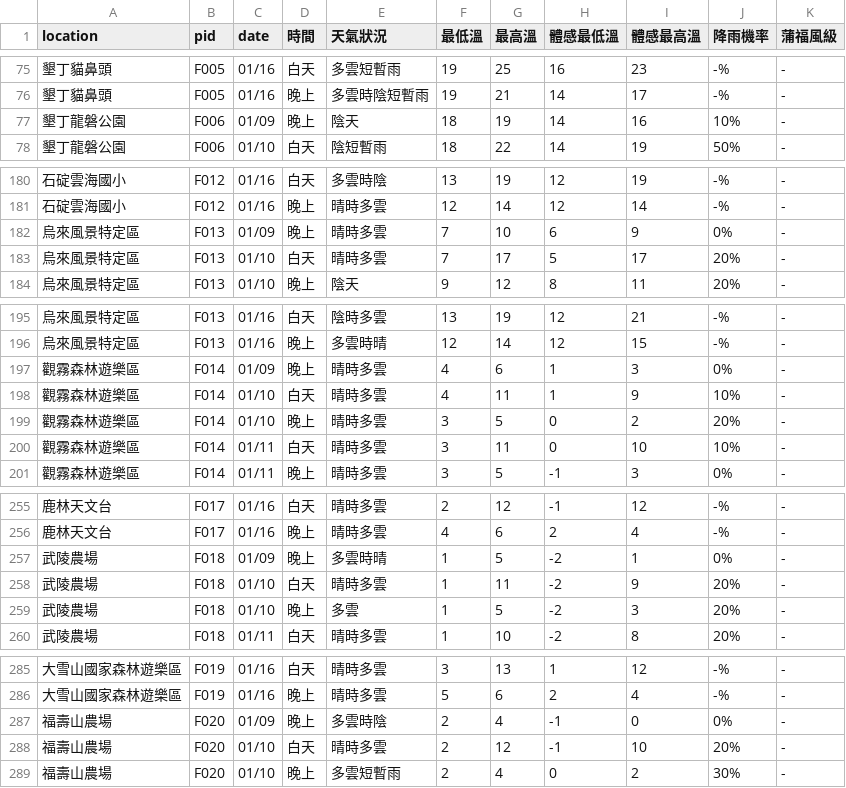
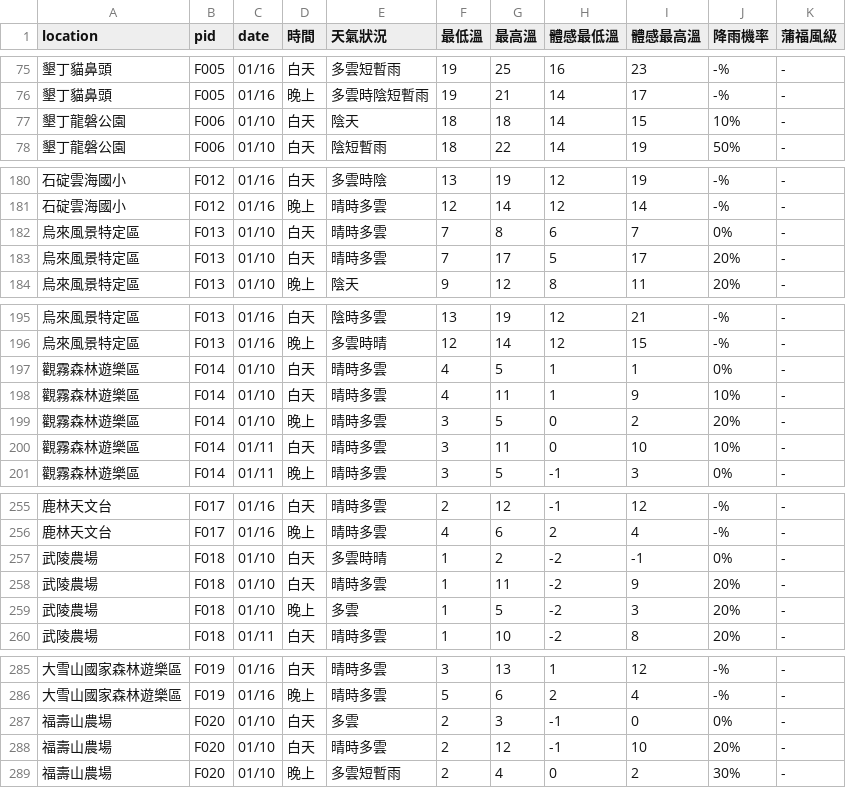
Before and after one commit to ryan841267-crypto/star_watching, a CSV file: all_taiwan_star_forecast.csv, drawn as a sheet; only a part is shown, gaps mark what is left out; the diff covers the shown part only.

```diff
--- a/all_taiwan_star_forecast.csv
+++ b/all_taiwan_star_forecast.csv
@@ -76,3 +76,3 @@
 墾丁貓鼻頭,F005,01/16,晚上,多雲時陰短暫雨,19,21,14,17,-%,-
-墾丁龍磐公園,F006,01/09,晚上,陰天,18,19,14,16,10%,-
+墾丁龍磐公園,F006,01/10,白天,陰天,18,18,14,15,10%,-
 墾丁龍磐公園,F006,01/10,白天,陰短暫雨,18,22,14,19,50%,-
@@ -181,3 +181,3 @@
 石碇雲海國小,F012,01/16,晚上,晴時多雲,12,14,12,14,-%,-
-烏來風景特定區,F013,01/09,晚上,晴時多雲,7,10,6,9,0%,-
+烏來風景特定區,F013,01/10,白天,晴時多雲,7,8,6,7,0%,-
 烏來風景特定區,F013,01/10,白天,晴時多雲,7,17,5,17,20%,-
@@ -196,3 +196,3 @@
 烏來風景特定區,F013,01/16,晚上,多雲時晴,12,14,12,15,-%,-
-觀霧森林遊樂區,F014,01/09,晚上,晴時多雲,4,6,1,3,0%,-
+觀霧森林遊樂區,F014,01/10,白天,晴時多雲,4,5,1,1,0%,-
 觀霧森林遊樂區,F014,01/10,白天,晴時多雲,4,11,1,9,10%,-
@@ -256,3 +256,3 @@
 鹿林天文台,F017,01/16,晚上,晴時多雲,4,6,2,4,-%,-
-武陵農場,F018,01/09,晚上,多雲時晴,1,5,-2,1,0%,-
+武陵農場,F018,01/10,白天,多雲時晴,1,2,-2,-1,0%,-
 武陵農場,F018,01/10,白天,晴時多雲,1,11,-2,9,20%,-
@@ -286,3 +286,3 @@
 大雪山國家森林遊樂區,F019,01/16,晚上,晴時多雲,5,6,2,4,-%,-
-福壽山農場,F020,01/09,晚上,多雲時陰,2,4,-1,0,0%,-
+福壽山農場,F020,01/10,白天,多雲,2,3,-1,0,0%,-
 福壽山農場,F020,01/10,白天,晴時多雲,2,12,-1,10,20%,-
```
Also changed, not shown: 79 edited cells elsewhere in this file.
